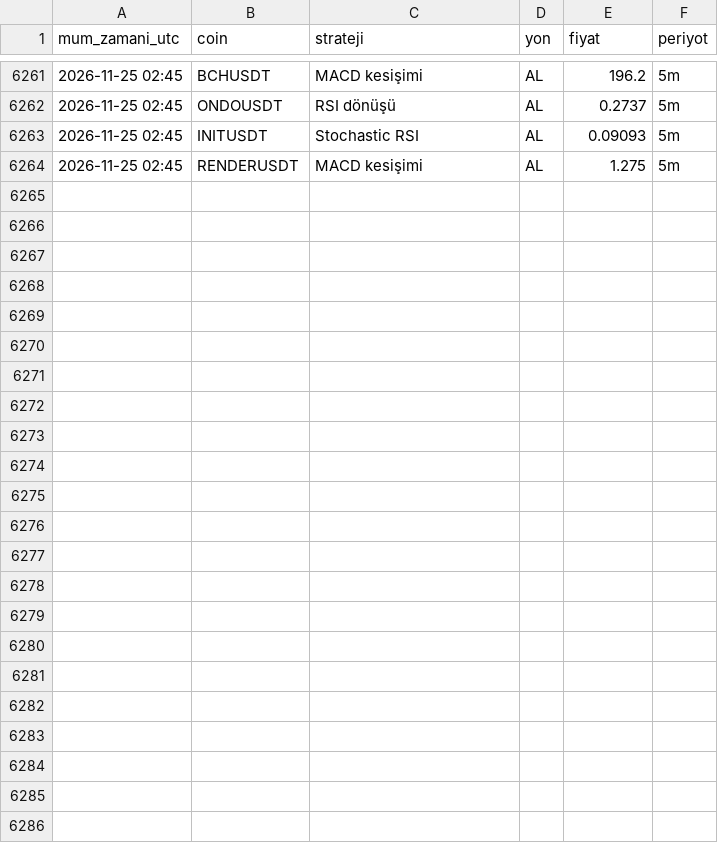
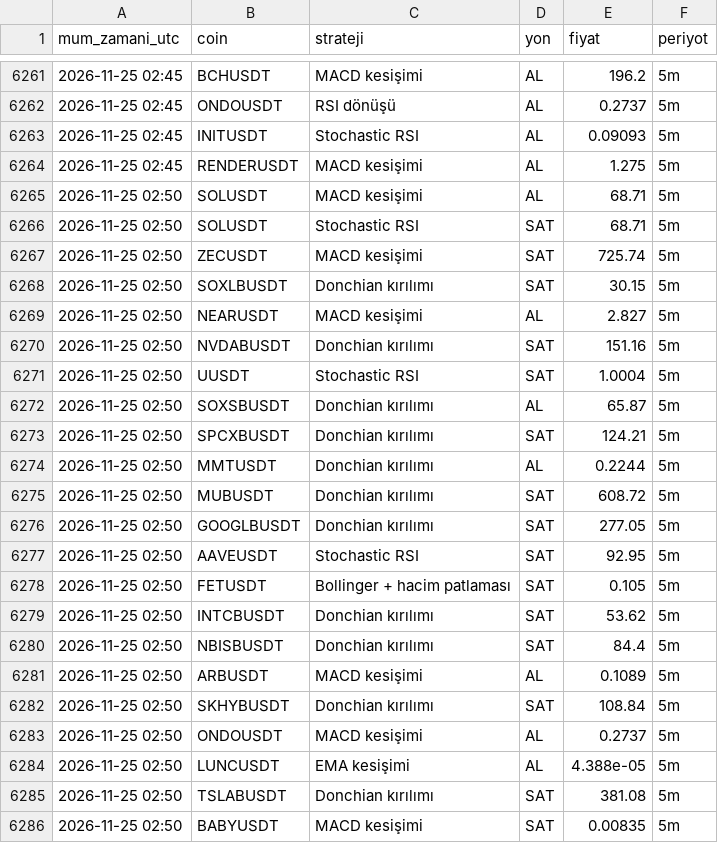
Before and after one commit to yumrukayayunusemre-creator/kripto-sinyal, a CSV file: kayitlar/strateji_sinyalleri_2026-11.csv, drawn as a sheet; only a part is shown, gaps mark what is left out; the diff names each change by its address in the sheet, - before the commit and + after, or states it on an @@ line.

Commit message:
sinyal kaydı 2026-11-25 02:55 [skip ci]

```diff
--- a/kayitlar/strateji_sinyalleri_2026-11.csv
+++ b/kayitlar/strateji_sinyalleri_2026-11.csv
+row 6265: 2026-11-25 02:50 | SOLUSDT | MACD kesişimi | AL | 68.71 | 5m
+row 6266: 2026-11-25 02:50 | SOLUSDT | Stochastic RSI | SAT | 68.71 | 5m
+row 6267: 2026-11-25 02:50 | ZECUSDT | MACD kesişimi | SAT | 725.74 | 5m
+row 6268: 2026-11-25 02:50 | SOXLBUSDT | Donchian kırılımı | SAT | 30.15 | 5m
+row 6269: 2026-11-25 02:50 | NEARUSDT | MACD kesişimi | AL | 2.827 | 5m
+row 6270: 2026-11-25 02:50 | NVDABUSDT | Donchian kırılımı | SAT | 151.16 | 5m
+row 6271: 2026-11-25 02:50 | UUSDT | Stochastic RSI | SAT | 1.0004 | 5m
+row 6272: 2026-11-25 02:50 | SOXSBUSDT | Donchian kırılımı | AL | 65.87 | 5m
+row 6273: 2026-11-25 02:50 | SPCXBUSDT | Donchian kırılımı | SAT | 124.21 | 5m
+row 6274: 2026-11-25 02:50 | MMTUSDT | Donchian kırılımı | AL | 0.2244 | 5m
+row 6275: 2026-11-25 02:50 | MUBUSDT | Donchian kırılımı | SAT | 608.72 | 5m
+row 6276: 2026-11-25 02:50 | GOOGLBUSDT | Donchian kırılımı | SAT | 277.05 | 5m
+row 6277: 2026-11-25 02:50 | AAVEUSDT | Stochastic RSI | SAT | 92.95 | 5m
+row 6278: 2026-11-25 02:50 | FETUSDT | Bollinger + hacim patlaması | SAT | 0.105 | 5m
+row 6279: 2026-11-25 02:50 | INTCBUSDT | Donchian kırılımı | SAT | 53.62 | 5m
+row 6280: 2026-11-25 02:50 | NBISBUSDT | Donchian kırılımı | SAT | 84.4 | 5m
+row 6281: 2026-11-25 02:50 | ARBUSDT | MACD kesişimi | AL | 0.1089 | 5m
+row 6282: 2026-11-25 02:50 | SKHYBUSDT | Donchian kırılımı | SAT | 108.84 | 5m
+row 6283: 2026-11-25 02:50 | ONDOUSDT | MACD kesişimi | AL | 0.2737 | 5m
+row 6284: 2026-11-25 02:50 | LUNCUSDT | EMA kesişimi | AL | 4.388e-05 | 5m
+row 6285: 2026-11-25 02:50 | TSLABUSDT | Donchian kırılımı | SAT | 381.08 | 5m
+row 6286: 2026-11-25 02:50 | BABYUSDT | MACD kesişimi | SAT | 0.00835 | 5m
```
Also changed, not shown: 1 other file.
